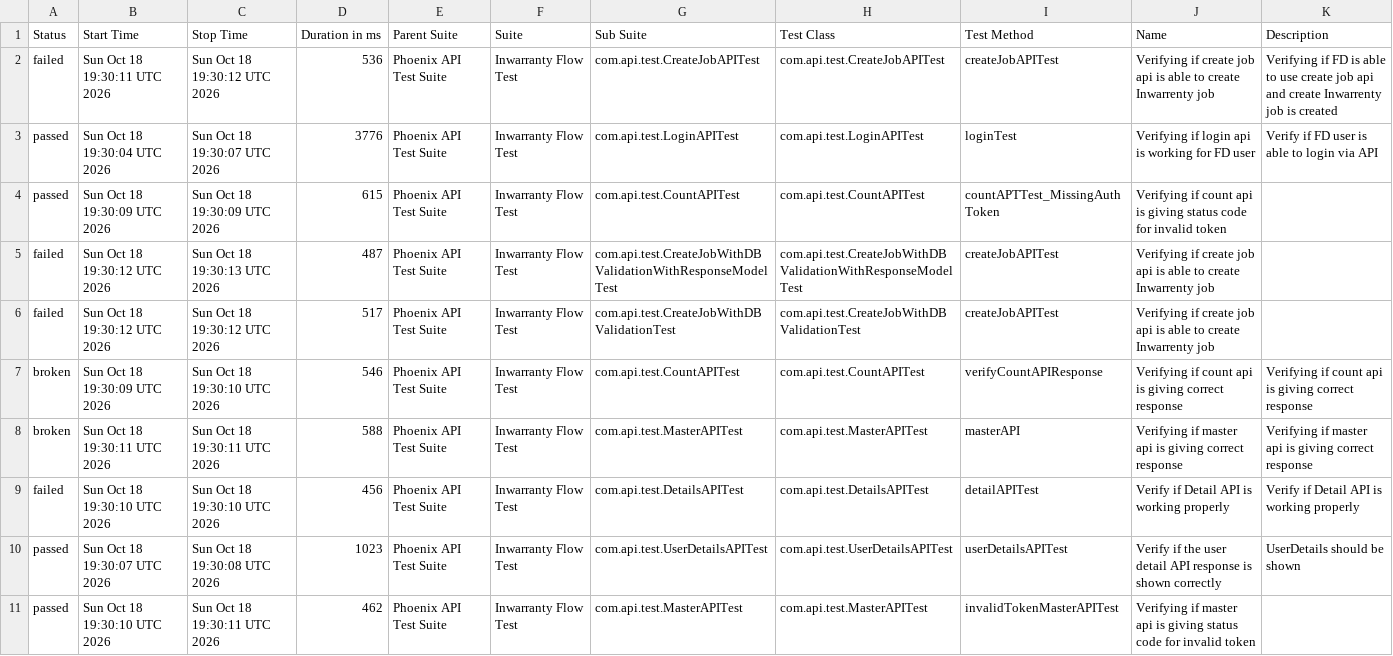
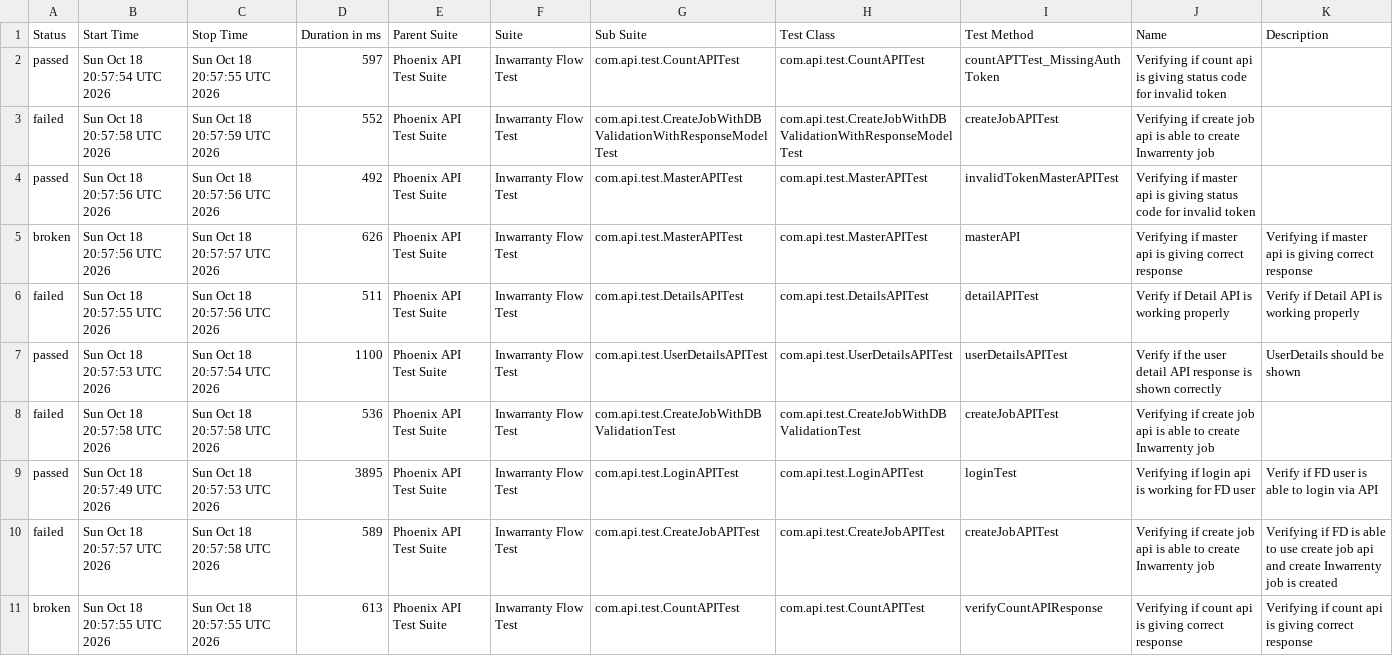
Before and after one commit to manasi7830/PhoneixTestAutomationFramework, a CSV file: data/suites.csv, drawn as a sheet; removed rows and columns are numbered as before the commit, all else as after; the diff names each change by its address in the sheet, - before the commit and + after, or states it on an @@ line.

```diff
--- a/data/suites.csv
+++ b/data/suites.csv
-row 2: failed | Sun Oct 18 19:30:11 UTC 2026 | Sun Oct 18 19:30:12 UTC 2026 | 536 | Phoenix API Test Suite | Inwarranty Flow Test | com.api.test.CreateJobAPITest | com.api.test.CreateJobAPITest | createJobAPITest | Verifying if create job api is able to create Inwarrenty job | Verifying if FD is able to use create job api and create Inwarrenty job is created
-row 3: passed | Sun Oct 18 19:30:04 UTC 2026 | Sun Oct 18 19:30:07 UTC 2026 | 3776 | Phoenix API Test Suite | Inwarranty Flow Test | com.api.test.LoginAPITest | com.api.test.LoginAPITest | loginTest | Verifying if login api is working for FD user | Verify if FD user is able to login via API
-B2 (Start Time): Sun Oct 18 19:30:09 UTC 2026
+B2 (Start Time): Sun Oct 18 20:57:54 UTC 2026
-C2 (Stop Time): Sun Oct 18 19:30:09 UTC 2026
+C2 (Stop Time): Sun Oct 18 20:57:55 UTC 2026
-D2 (Duration in ms): 615
+D2 (Duration in ms): 597
-B3 (Start Time): Sun Oct 18 19:30:12 UTC 2026
+B3 (Start Time): Sun Oct 18 20:57:58 UTC 2026
-C3 (Stop Time): Sun Oct 18 19:30:13 UTC 2026
+C3 (Stop Time): Sun Oct 18 20:57:59 UTC 2026
-D3 (Duration in ms): 487
+D3 (Duration in ms): 552
-row 6: failed | Sun Oct 18 19:30:12 UTC 2026 | Sun Oct 18 19:30:12 UTC 2026 | 517 | Phoenix API Test Suite | Inwarranty Flow Test | com.api.test.CreateJobWithDBValidationTest | com.api.test.CreateJobWithDBValidationTest | createJobAPITest | Verifying if create job api is able to create Inwarrenty job
-row 7: broken | Sun Oct 18 19:30:09 UTC 2026 | Sun Oct 18 19:30:10 UTC 2026 | 546 | Phoenix API Test Suite | Inwarranty Flow Test | com.api.test.CountAPITest | com.api.test.CountAPITest | verifyCountAPIResponse | Verifying if count api is giving correct response | Verifying if count api is giving correct response
+row 4: passed | Sun Oct 18 20:57:56 UTC 2026 | Sun Oct 18 20:57:56 UTC 2026 | 492 | Phoenix API Test Suite | Inwarranty Flow Test | com.api.test.MasterAPITest | com.api.test.MasterAPITest | invalidTokenMasterAPITest | Verifying if master api is giving status code for invalid token
-B5 (Start Time): Sun Oct 18 19:30:11 UTC 2026
+B5 (Start Time): Sun Oct 18 20:57:56 UTC 2026
-C5 (Stop Time): Sun Oct 18 19:30:11 UTC 2026
+C5 (Stop Time): Sun Oct 18 20:57:57 UTC 2026
-D5 (Duration in ms): 588
+D5 (Duration in ms): 626
-B6 (Start Time): Sun Oct 18 19:30:10 UTC 2026
+B6 (Start Time): Sun Oct 18 20:57:55 UTC 2026
-C6 (Stop Time): Sun Oct 18 19:30:10 UTC 2026
+C6 (Stop Time): Sun Oct 18 20:57:56 UTC 2026
-D6 (Duration in ms): 456
+D6 (Duration in ms): 511
-B7 (Start Time): Sun Oct 18 19:30:07 UTC 2026
+B7 (Start Time): Sun Oct 18 20:57:53 UTC 2026
-C7 (Stop Time): Sun Oct 18 19:30:08 UTC 2026
+C7 (Stop Time): Sun Oct 18 20:57:54 UTC 2026
-D7 (Duration in ms): 1023
+D7 (Duration in ms): 1100
+row 8: failed | Sun Oct 18 20:57:58 UTC 2026 | Sun Oct 18 20:57:58 UTC 2026 | 536 | Phoenix API Test Suite | Inwarranty Flow Test | com.api.test.CreateJobWithDBValidationTest | com.api.test.CreateJobWithDBValidationTest | createJobAPITest | Verifying if create job api is able to create Inwarrenty job
-B9 (Start Time): Sun Oct 18 19:30:10 UTC 2026
+B9 (Start Time): Sun Oct 18 20:57:49 UTC 2026
-C9 (Stop Time): Sun Oct 18 19:30:11 UTC 2026
+C9 (Stop Time): Sun Oct 18 20:57:53 UTC 2026
-D9 (Duration in ms): 462
+D9 (Duration in ms): 3895
-G9 (Sub Suite): com.api.test.MasterAPITest
+G9 (Sub Suite): com.api.test.LoginAPITest
-H9 (Test Class): com.api.test.MasterAPITest
+H9 (Test Class): com.api.test.LoginAPITest
-I9 (Test Method): invalidTokenMasterAPITest
+I9 (Test Method): loginTest
-J9 (Name): Verifying if master api is giving status code for invalid token
+J9 (Name): Verifying if login api is working for FD user
-K9 (Description): (empty)
+K9 (Description): Verify if FD user is able to login via API
+row 10: failed | Sun Oct 18 20:57:57 UTC 2026 | Sun Oct 18 20:57:58 UTC 2026 | 589 | Phoenix API Test Suite | Inwarranty Flow Test | com.api.test.CreateJobAPITest | com.api.test.CreateJobAPITest | createJobAPITest | Verifying if create job api is able to create Inwarrenty job | Verifying if FD is able to use create job api and create Inwarrenty job is created
+row 11: broken | Sun Oct 18 20:57:55 UTC 2026 | Sun Oct 18 20:57:55 UTC 2026 | 613 | Phoenix API Test Suite | Inwarranty Flow Test | com.api.test.CountAPITest | com.api.test.CountAPITest | verifyCountAPIResponse | Verifying if count api is giving correct response | Verifying if count api is giving correct response
```
Also changed, not shown: data/behaviors.csv, 57 other files.
